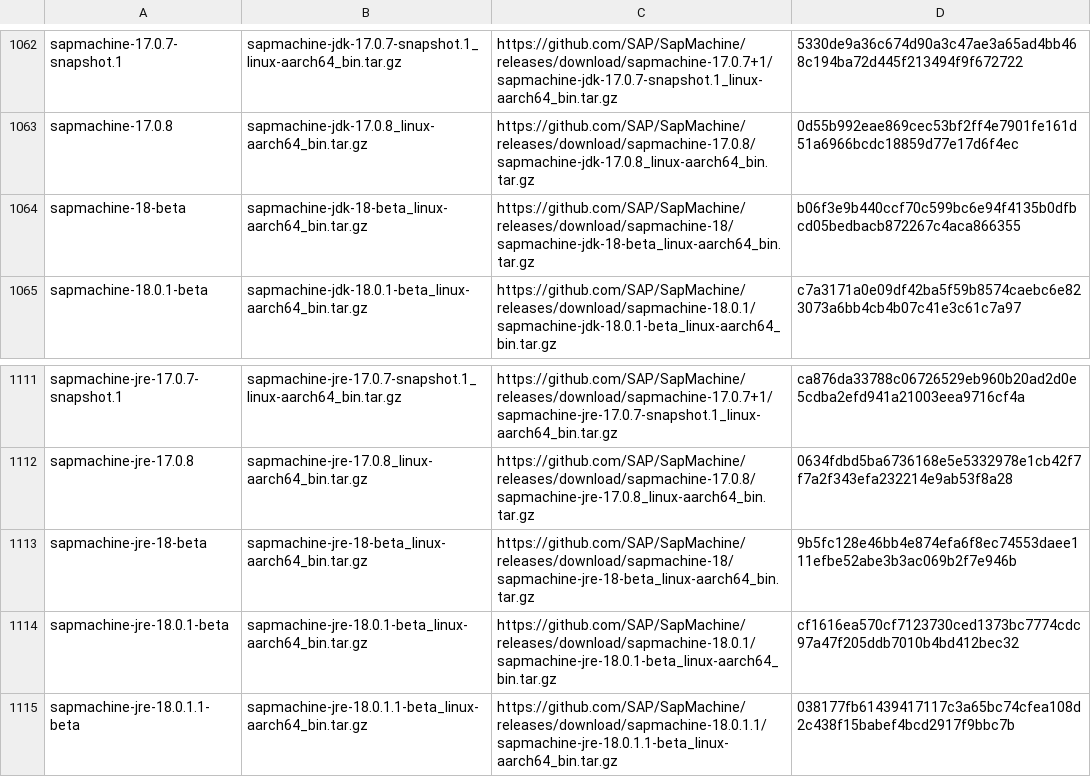
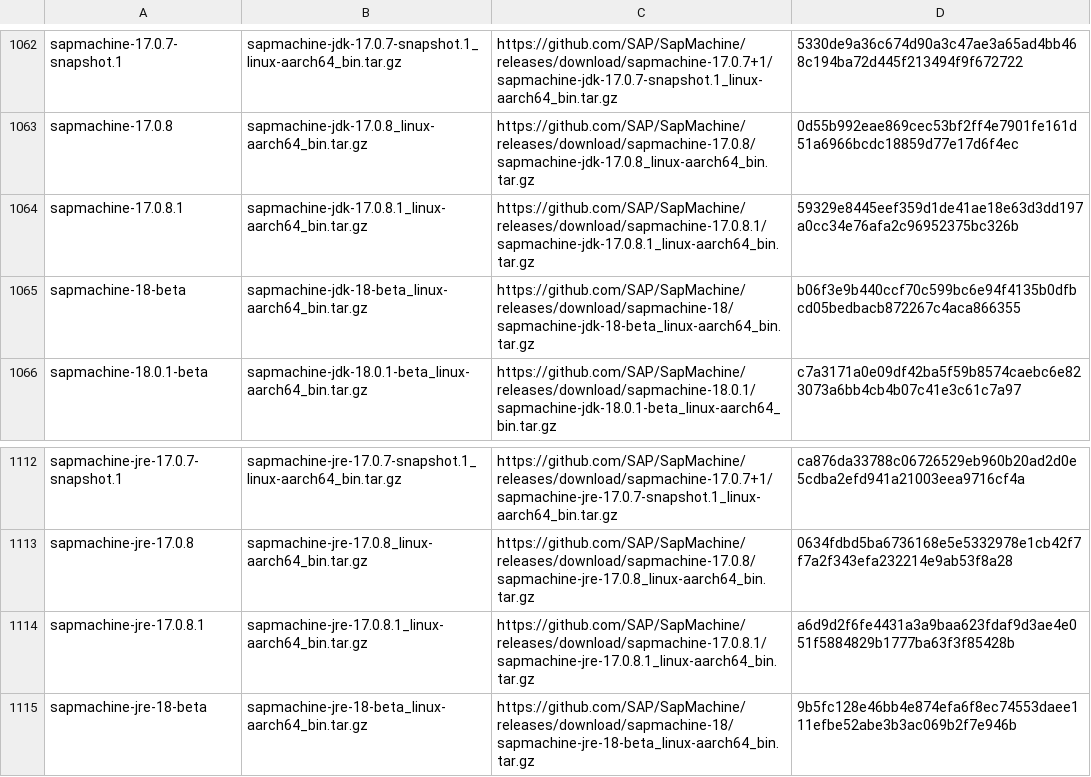
Before and after one commit to mise-plugins/rtx-java, a TSV file: data/jdk-linux-aarch64-ga.tsv, drawn as a sheet; only a part is shown, gaps mark what is left out; the shorter side is filled out with more unchanged rows; the diff names each change by its address in the sheet, - before the commit and + after, or states it on an @@ line.

```diff
--- a/data/jdk-linux-aarch64-ga.tsv
+++ b/data/jdk-linux-aarch64-ga.tsv
+row 1064: sapmachine-17.0.8.1 | sapmachine-jdk-17.0.8.1_linux-aarch64_bin.tar.gz | https://github.com/SAP/SapMachine/releases/download/sapmachine-17.0.8.1/sapmachine-jdk-17.0.8.1_linux-aarch64_bin.tar.gz | 59329e8445eef359d1de41ae18e63d3dd197a0cc34e76afa2c96952375bc326b
+row 1114: sapmachine-jre-17.0.8.1 | sapmachine-jre-17.0.8.1_linux-aarch64_bin.tar.gz | https://github.com/SAP/SapMachine/releases/download/sapmachine-17.0.8.1/sapmachine-jre-17.0.8.1_linux-aarch64_bin.tar.gz | a6d9d2f6fe4431a3a9baa623fdaf9d3ae4e051f5884829b1777ba63f3f85428b
```
Also changed, not shown: data/jdk-linux-aarch64-all.tsv, data/jdk-linux-aarch64.tsv, 14 other files.
